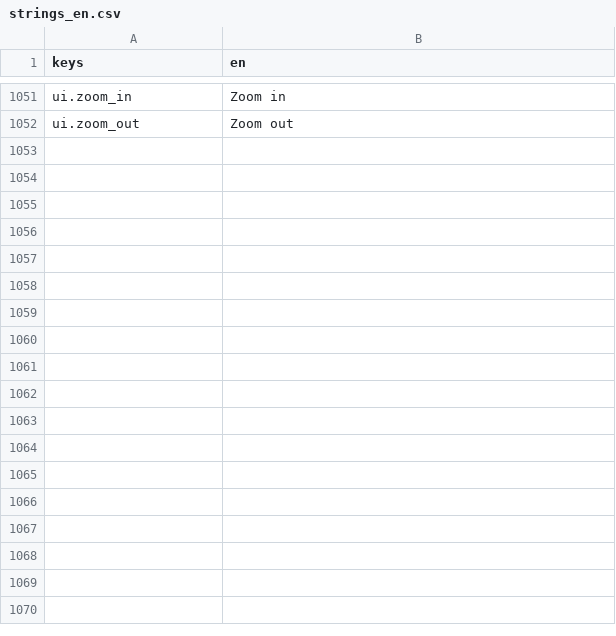
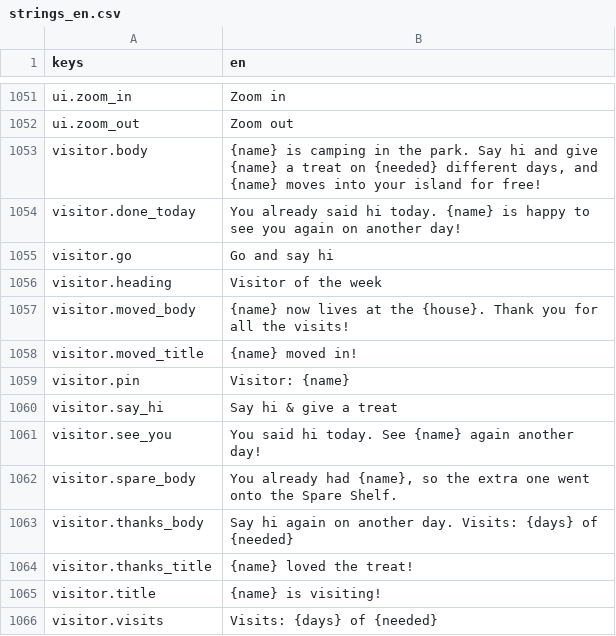
Before and after one commit to csiszy/squishy-island, a CSV file: game/data/strings_en.csv, drawn as a sheet; only a part is shown, gaps mark what is left out; the diff names each change by its address in the sheet, - before the commit and + after, or states it on an @@ line.

```diff
--- a/game/data/strings_en.csv
+++ b/game/data/strings_en.csv
+row 1053: visitor.body | {name} is camping in the park. Say hi and give {name} a treat on {needed} different days, and {name} moves into your island for free!
+row 1054: visitor.done_today | You already said hi today. {name} is happy to see you again on another day!
+row 1055: visitor.go | Go and say hi
+row 1056: visitor.heading | Visitor of the week
+row 1057: visitor.moved_body | {name} now lives at the {house}. Thank you for all the visits!
+row 1058: visitor.moved_title | {name} moved in!
+row 1059: visitor.pin | Visitor: {name}
+row 1060: visitor.say_hi | Say hi & give a treat
+row 1061: visitor.see_you | You said hi today. See {name} again another day!
+row 1062: visitor.spare_body | You already had {name}, so the extra one went onto the Spare Shelf.
+row 1063: visitor.thanks_body | Say hi again on another day. Visits: {days} of {needed}
+row 1064: visitor.thanks_title | {name} loved the treat!
+row 1065: visitor.title | {name} is visiting!
+row 1066: visitor.visits | Visits: {days} of {needed}
```
Also changed, not shown: docs/strings_ui_en.csv, 33 other files.
